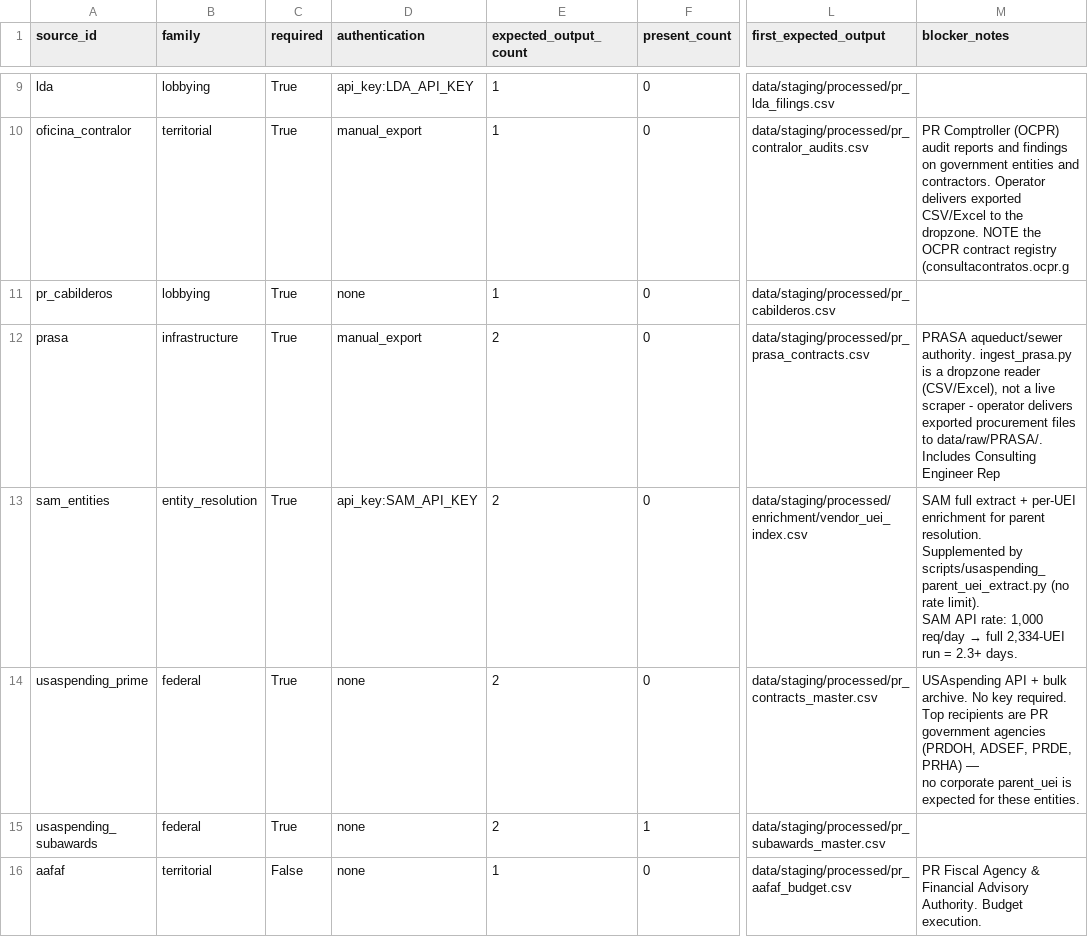
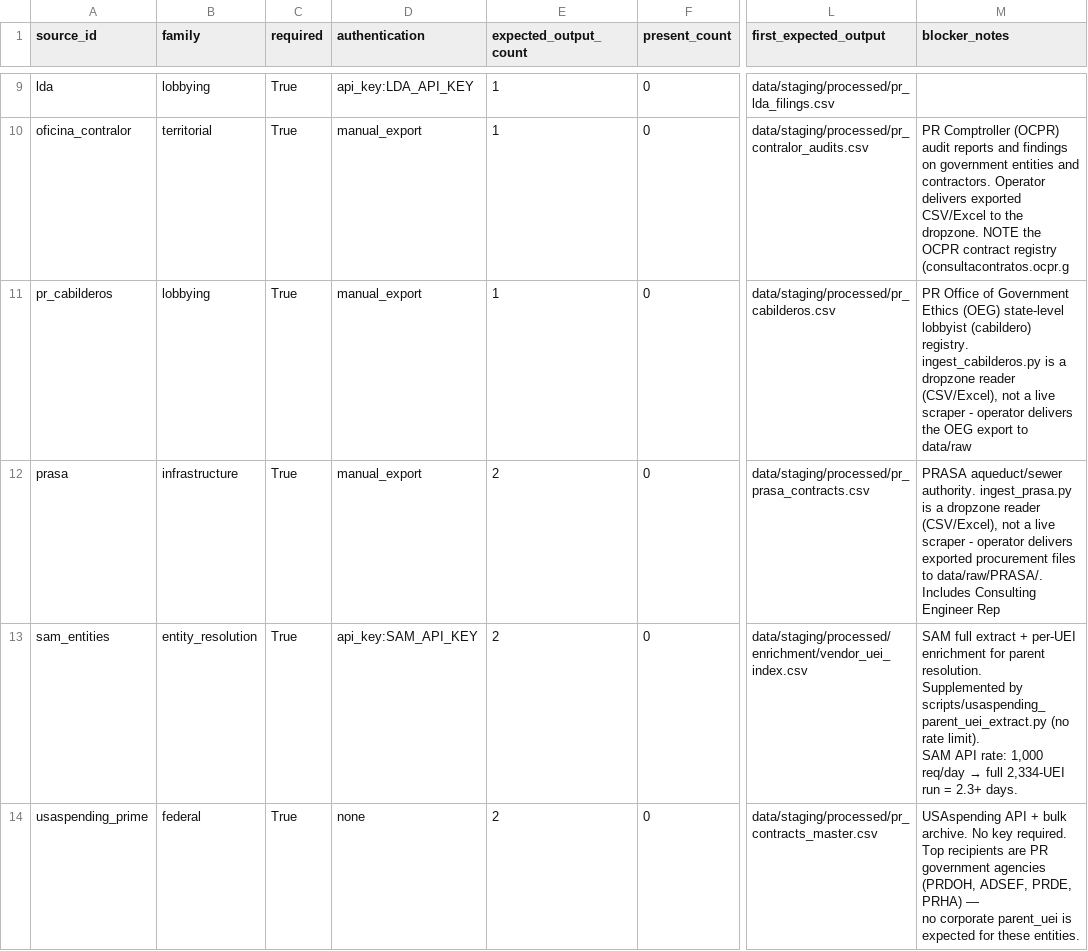
Before and after one commit to jotaele44/Contract-Sweeper, a CSV file: reports/gap_analysis_report.csv, drawn as a sheet; only a part is shown, gaps mark what is left out; the shorter side is filled out with more unchanged rows; the diff names each change by its address in the sheet, - before the commit and + after, or states it on an @@ line.

```diff
--- a/reports/gap_analysis_report.csv
+++ b/reports/gap_analysis_report.csv
-D11 (authentication): none
+D11 (authentication): manual_export
-M11 (blocker_notes): (empty)
+M11 (blocker_notes): PR Office of Government Ethics (OEG) state-level lobbyist (cabildero) registry. ingest_cabilderos.py is a dropzone reader (CSV/Excel), not a live scraper - operator delivers the OEG export to data/raw
```
Also changed, not shown: reports/source_recovery_matrix.csv, reports/source_registry_status.csv, 7 other files.
